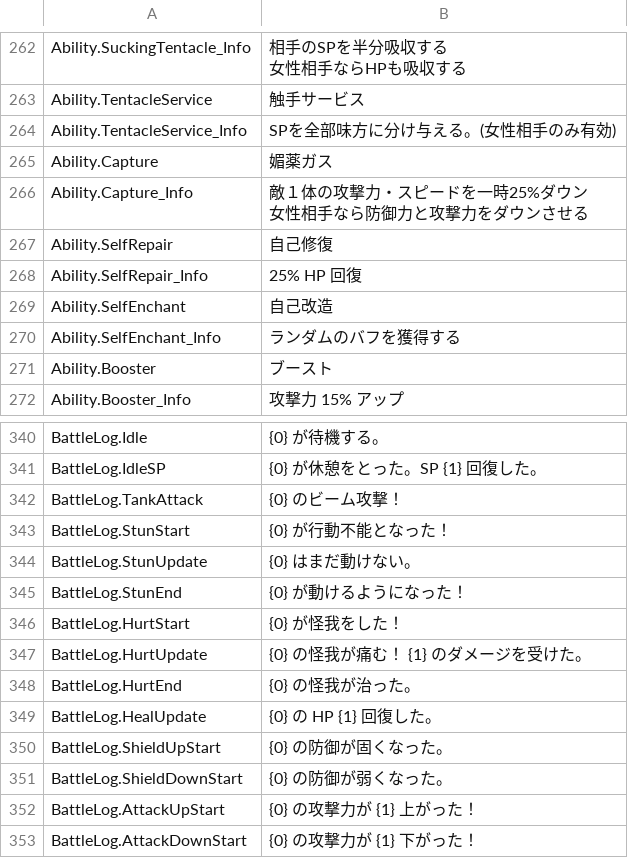
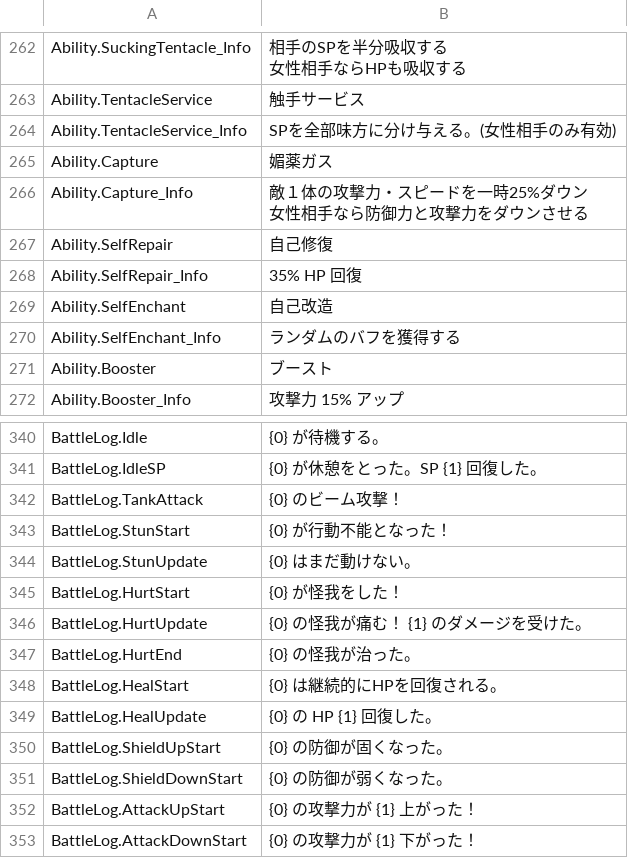
Before and after one commit to maryphun/magicheroines, a CSV file: Assets/Resources/LocalizationSheet/System.csv, drawn as a sheet; only a part is shown, gaps mark what is left out; removed rows and columns are numbered as before the commit, all else as after; the diff names each change by its address in the sheet, - before the commit and + after, or states it on an @@ line.

```diff
--- a/Assets/Resources/LocalizationSheet/System.csv
+++ b/Assets/Resources/LocalizationSheet/System.csv
-B268: 25% HP 回復
+B268: 35% HP 回復
-row 345: BattleLog.StunEnd | {0} が動けるようになった！
+row 348: BattleLog.HealStart | {0} は継続的にHPを回復される。
```
Also changed, not shown: 13 other files.
